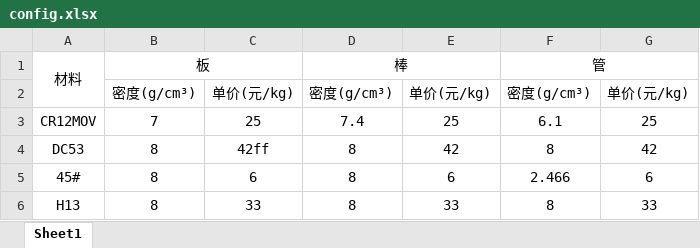
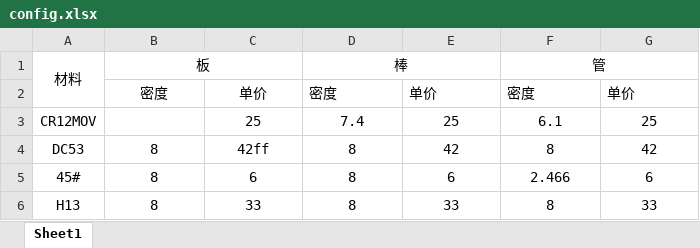
Before and after one commit to ymdhmssss/MaterialCalc, an Excel workbook: config.xlsx, sheet Sheet1, drawn as a sheet; only a part is shown; values as stored, in another font and other column widths than the file's, no borders; removed rows and columns are numbered as before the commit, all else as after; the diff names each change by its address in the sheet, - before the commit and + after, or states it on an @@ line.

```diff
--- a/config.xlsx (sheet Sheet1)
+++ b/config.xlsx (sheet Sheet1)
-row 2:  | 密度(g/cm³) | 单价(元/kg) | 密度(g/cm³) | 单价(元/kg) | 密度(g/cm³) | 单价(元/kg)
+row 2:  | 密度 | 单价 | 密度 | 单价 | 密度 | 单价
-B3: 7
+B3: (empty)
```
Also changed, not shown: 1 other file.
